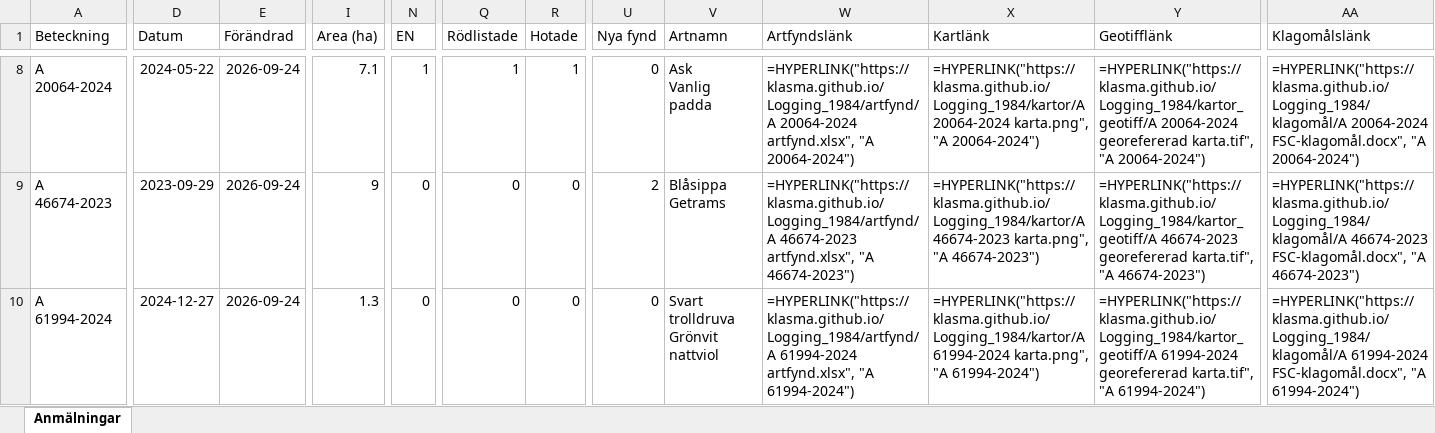
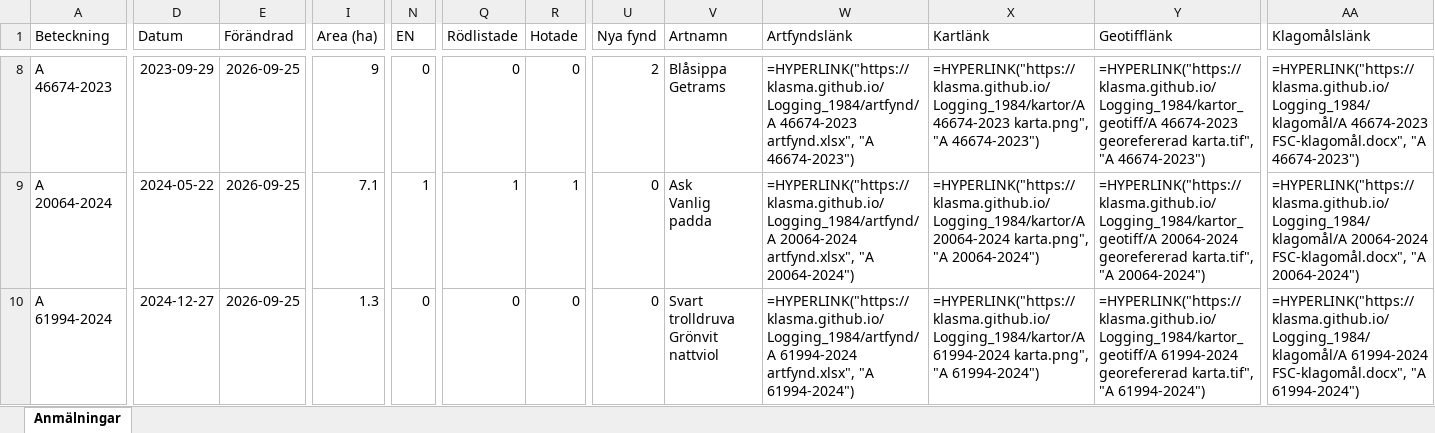
Before and after one commit to klasma/Logging_1984, an Excel workbook: Översikt ARBOGA.xlsx, sheet Anmälningar, drawn as a sheet; only a part is shown, gaps mark what is left out; values as stored, in another font and other column widths than the file's, no borders; formulas without a stored value are shown as written; ↵ is a line break in a cell; the diff covers the shown part only; the diff names each change by its address in the sheet, - before the commit and + after, or states it on an @@ line.

```diff
--- a/Översikt ARBOGA.xlsx (sheet Anmälningar)
+++ b/Översikt ARBOGA.xlsx (sheet Anmälningar)
-A8 (Beteckning): A 20064-2024
+A8 (Beteckning): A 46674-2023
-D8 (Datum): 2024-05-22
+D8 (Datum): 2023-09-29
-E8:E10 (Förändrad): 2026-09-24
+E8:E10 (Förändrad): 2026-09-25
-I8 (Area (ha)): 7.1
+I8 (Area (ha)): 9
-N8 (EN): 1
+N8 (EN): 0
-Q8 (Rödlistade): 1
+Q8 (Rödlistade): 0
-R8 (Hotade): 1
+R8 (Hotade): 0
-U8 (Nya fynd): 0
+U8 (Nya fynd): 2
-V8 (Artnamn): Ask ↵ Vanlig padda
+V8 (Artnamn): Blåsippa ↵ Getrams
-W8 (Artfyndslänk): =HYPERLINK("https://klasma.github.io/Logging_1984/artfynd/A 20064-2024 artfynd.xlsx", "A 20064-2024")
+W8 (Artfyndslänk): =HYPERLINK("https://klasma.github.io/Logging_1984/artfynd/A 46674-2023 artfynd.xlsx", "A 46674-2023")
-X8 (Kartlänk): =HYPERLINK("https://klasma.github.io/Logging_1984/kartor/A 20064-2024 karta.png", "A 20064-2024")
+X8 (Kartlänk): =HYPERLINK("https://klasma.github.io/Logging_1984/kartor/A 46674-2023 karta.png", "A 46674-2023")
-Y8 (Geotifflänk): =HYPERLINK("https://klasma.github.io/Logging_1984/kartor_geotiff/A 20064-2024 georefererad karta.tif", "A 20064-2024")
+Y8 (Geotifflänk): =HYPERLINK("https://klasma.github.io/Logging_1984/kartor_geotiff/A 46674-2023 georefererad karta.tif", "A 46674-2023")
-AA8 (Klagomålslänk): =HYPERLINK("https://klasma.github.io/Logging_1984/klagomål/A 20064-2024 FSC-klagomål.docx", "A 20064-2024")
+AA8 (Klagomålslänk): =HYPERLINK("https://klasma.github.io/Logging_1984/klagomål/A 46674-2023 FSC-klagomål.docx", "A 46674-2023")
-A9 (Beteckning): A 46674-2023
+A9 (Beteckning): A 20064-2024
-D9 (Datum): 2023-09-29
+D9 (Datum): 2024-05-22
-I9 (Area (ha)): 9
+I9 (Area (ha)): 7.1
-N9 (EN): 0
+N9 (EN): 1
-Q9 (Rödlistade): 0
+Q9 (Rödlistade): 1
-R9 (Hotade): 0
+R9 (Hotade): 1
-U9 (Nya fynd): 2
+U9 (Nya fynd): 0
-V9 (Artnamn): Blåsippa ↵ Getrams
+V9 (Artnamn): Ask ↵ Vanlig padda
-W9 (Artfyndslänk): =HYPERLINK("https://klasma.github.io/Logging_1984/artfynd/A 46674-2023 artfynd.xlsx", "A 46674-2023")
+W9 (Artfyndslänk): =HYPERLINK("https://klasma.github.io/Logging_1984/artfynd/A 20064-2024 artfynd.xlsx", "A 20064-2024")
-X9 (Kartlänk): =HYPERLINK("https://klasma.github.io/Logging_1984/kartor/A 46674-2023 karta.png", "A 46674-2023")
+X9 (Kartlänk): =HYPERLINK("https://klasma.github.io/Logging_1984/kartor/A 20064-2024 karta.png", "A 20064-2024")
-Y9 (Geotifflänk): =HYPERLINK("https://klasma.github.io/Logging_1984/kartor_geotiff/A 46674-2023 georefererad karta.tif", "A 46674-2023")
+Y9 (Geotifflänk): =HYPERLINK("https://klasma.github.io/Logging_1984/kartor_geotiff/A 20064-2024 georefererad karta.tif", "A 20064-2024")
-AA9 (Klagomålslänk): =HYPERLINK("https://klasma.github.io/Logging_1984/klagomål/A 46674-2023 FSC-klagomål.docx", "A 46674-2023")
+AA9 (Klagomålslänk): =HYPERLINK("https://klasma.github.io/Logging_1984/klagomål/A 20064-2024 FSC-klagomål.docx", "A 20064-2024")
```
Also changed, not shown: 740 edited cells elsewhere in this sheet, artfynd/A 26044-2025 artfynd.xlsx, artfynd/A 46674-2023 artfynd.xlsx, 57 other files.
